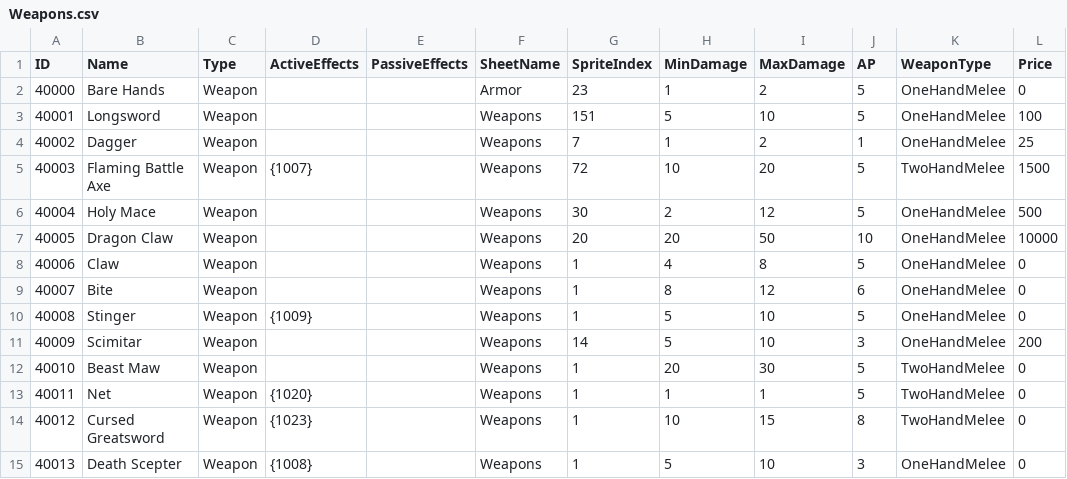
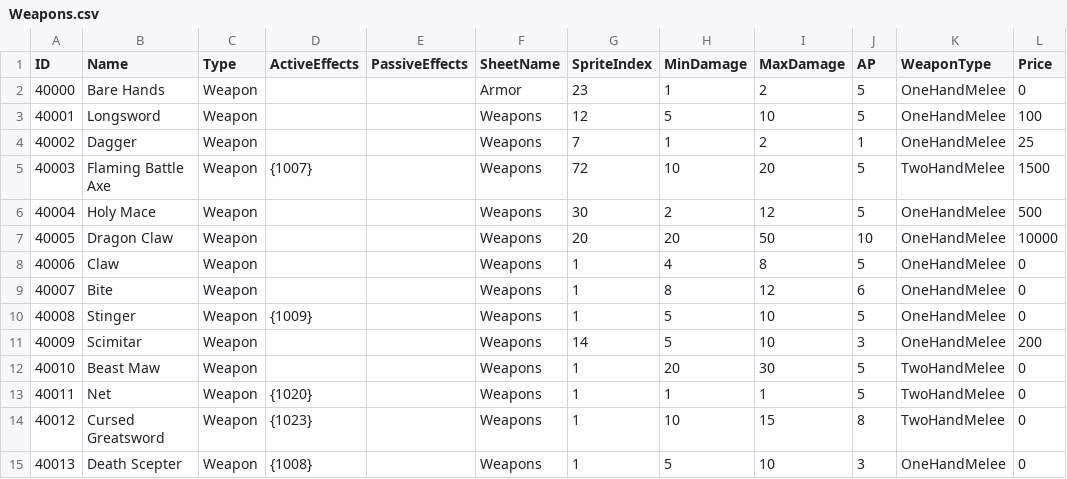
Before and after one commit to tdonlan/UnityRPG, a CSV file: Assets/Resources/Data/Weapons.csv, drawn as a sheet.

```diff
--- a/Assets/Resources/Data/Weapons.csv
+++ b/Assets/Resources/Data/Weapons.csv
@@ -2,3 +2,3 @@ ID,Name,Type,ActiveEffects,PassiveEffects,SheetName,SpriteIndex,MinDamage,MaxDam
 40000,Bare Hands,Weapon,,,Armor,23,1,2,5,OneHandMelee,0
-40001,Longsword,Weapon,,,Weapons,151,5,10,5,OneHandMelee,100
+40001,Longsword,Weapon,,,Weapons,12,5,10,5,OneHandMelee,100
 40002,Dagger,Weapon,,,Weapons,7,1,2,1,OneHandMelee,25
```
Also changed, not shown: 29 other files.
